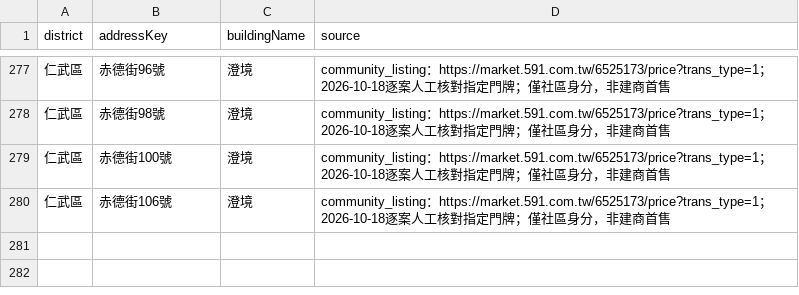
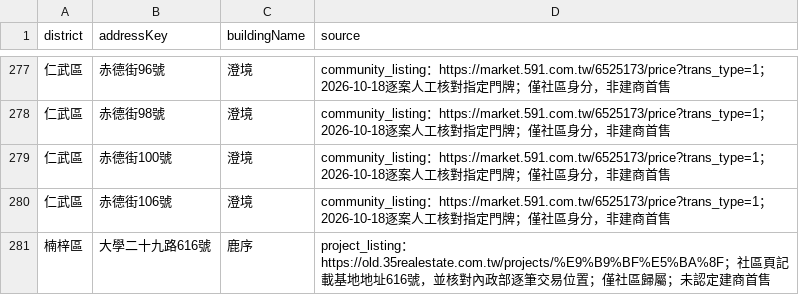
Before and after one commit to e041l31o4/wangjin-market-data, a CSV file: data/community_mapping.csv, drawn as a sheet; only a part is shown, gaps mark what is left out; the diff names each change by its address in the sheet, - before the commit and + after, or states it on an @@ line.

Commit message:
Verify 鹿序 community address against public listing and official transaction location

```diff
--- a/data/community_mapping.csv
+++ b/data/community_mapping.csv
+row 281: 楠梓區 | 大學二十九路616號 | 鹿序 | project_listing：https://old.35realestate.com.tw/projects/%E9%B9%BF%E5%BA%8F；社區頁記載基地地址616號，並核對內政部逐筆交易位置；僅社區歸屬；未認定建商首售
```
